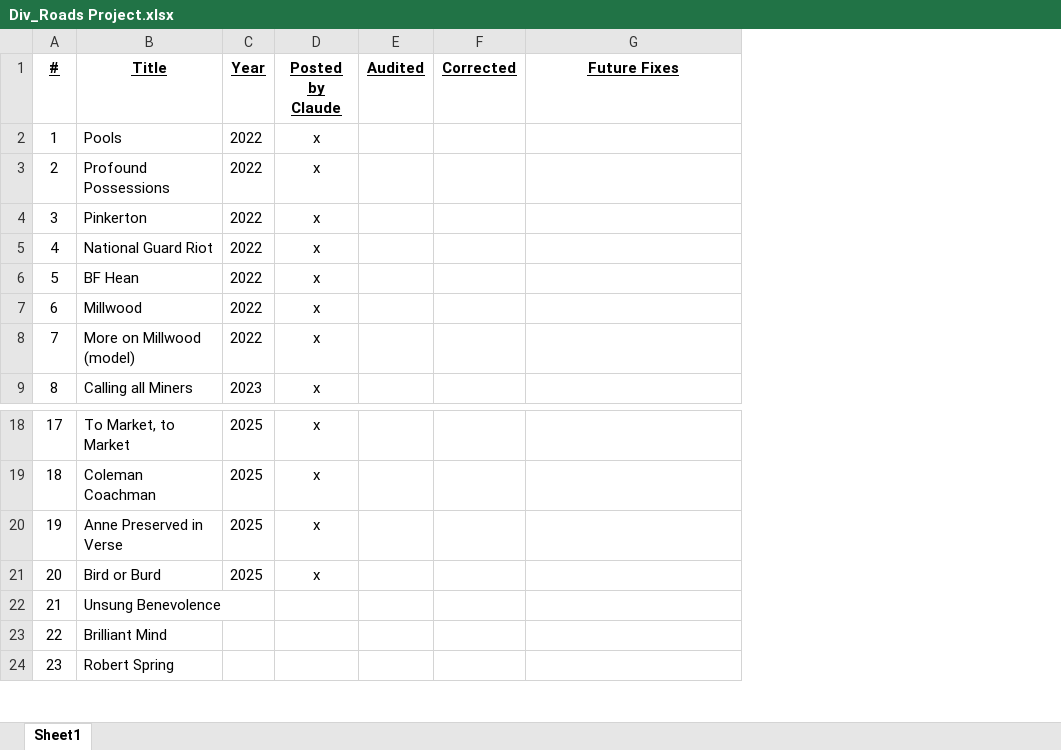
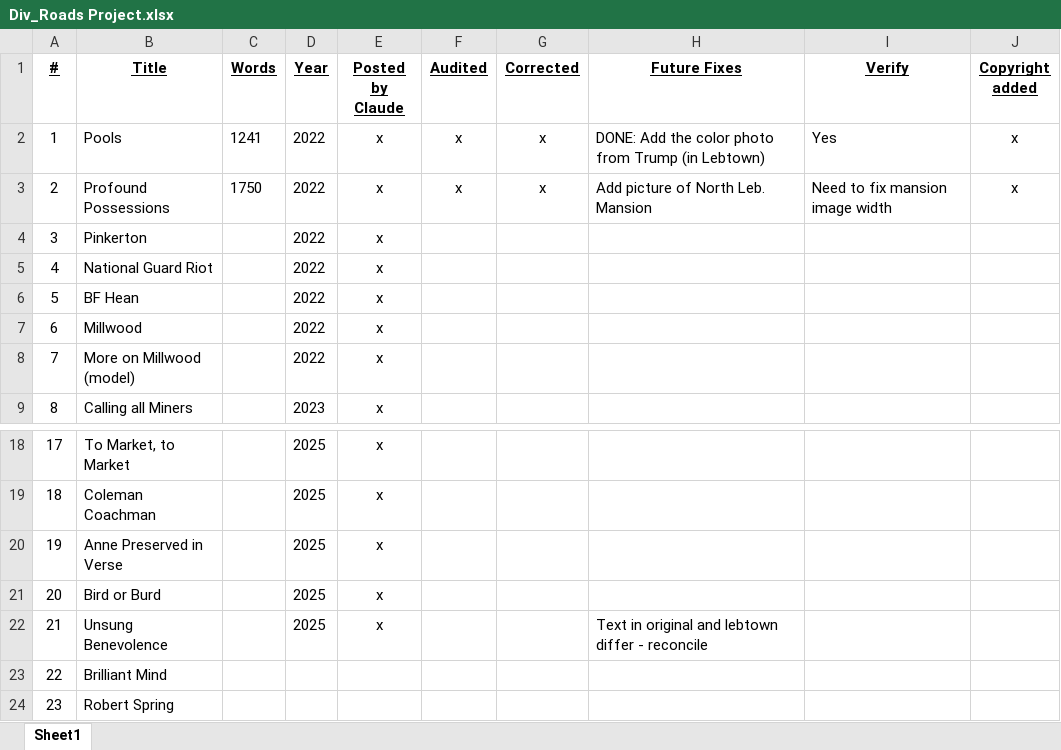
Before and after one commit to BCChad/Diverging-Roads, an Excel workbook: Div_Roads Project.xlsx, sheet Sheet1, drawn as a sheet; only a part is shown, gaps mark what is left out; values as stored, in another font and other column widths than the file's, no borders; addresses are those after the commit; the diff names each change by its address in the sheet, - before the commit and + after, or states it on an @@ line.

Commit message:
Added unsung benevolence
Needs reconciliation - original and lebtown version

```diff
--- a/Div_Roads Project.xlsx (sheet Sheet1)
+++ b/Div_Roads Project.xlsx (sheet Sheet1)
+column C (Words), rows 2-3: 1241 | 1750
+column I (Verify), rows 2-3: Yes | Need to fix mansion image width
+column J (Copyright added), rows 2-3: x | x
-F2:F3 (Audited): (empty)
+F2:F3 (Audited): x
-G2:G3 (Corrected): (empty)
+G2:G3 (Corrected): x
-H2 (Future Fixes): (empty)
+H2 (Future Fixes): DONE: Add the color photo from Trump (in Lebtown)
-H3 (Future Fixes): (empty)
+H3 (Future Fixes): Add picture of North Leb. Mansion
-D22 (Year): (empty)
+D22 (Year): 2025
-E22 (Posted by Claude): (empty)
+E22 (Posted by Claude): x
-H22 (Future Fixes): (empty)
+H22 (Future Fixes): Text in original and lebtown differ - reconcile
```
Also changed, not shown: 15 other files.
